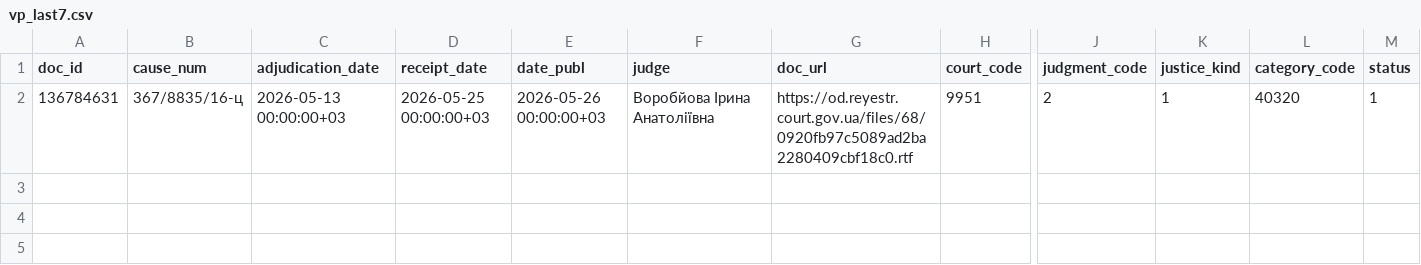
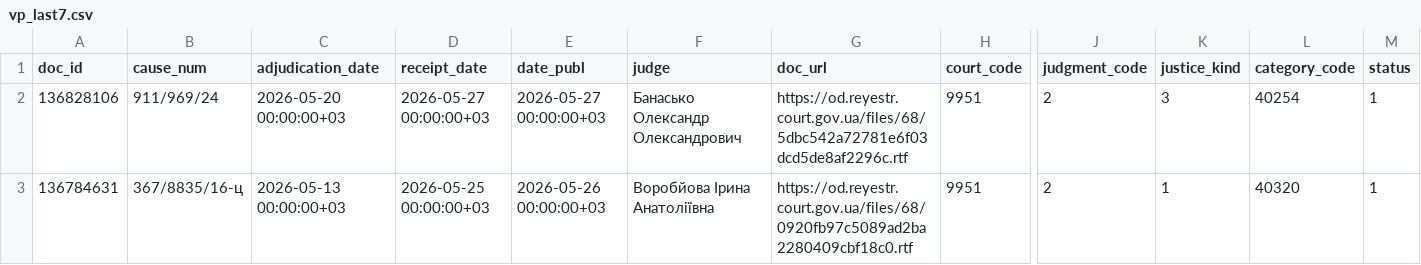
Before and after one commit to apryshchepchuk/VS-legal-digest, a CSV file: data/interim/vp_last7.csv, drawn as a sheet; only a part is shown, gaps mark what is left out; rows hold the shown columns only; the diff names each change by its address in the sheet, - before the commit and + after, or states it on an @@ line.

```diff
--- a/data/interim/vp_last7.csv
+++ b/data/interim/vp_last7.csv
+row 2: 136828106 | 911/969/24 | 2026-05-20 00:00:00+03 | 2026-05-27 00:00:00+03 | 2026-05-27 00:00:00+03 | Банасько Олександр Олександрович | https://od.reyestr.court.gov.ua/files/68/5dbc542a72781e6f03dcd5de8af2296c.rtf | 9951 | 2 | 3 | 40254 | 1
```
Also changed, not shown: data/interim/vp_candidates.csv, data/interim/vp_excluded_appellate_admin.csv, 6 other files.
